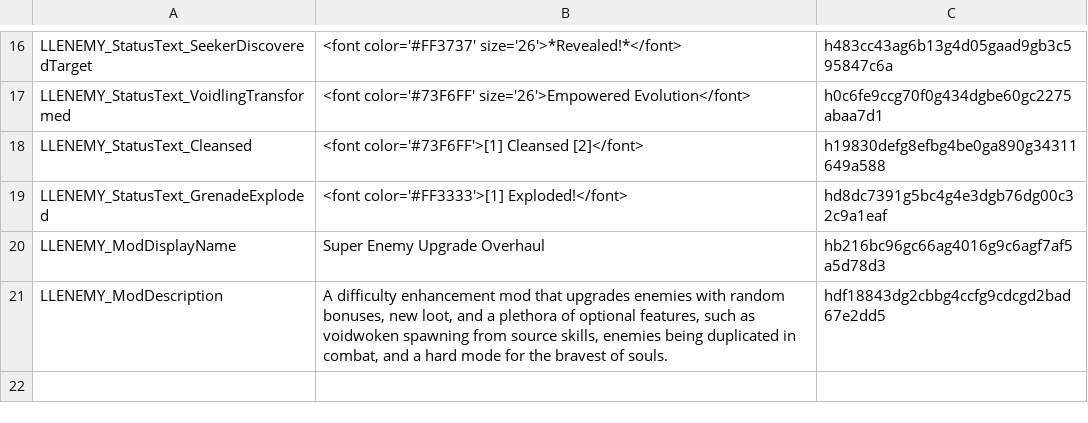
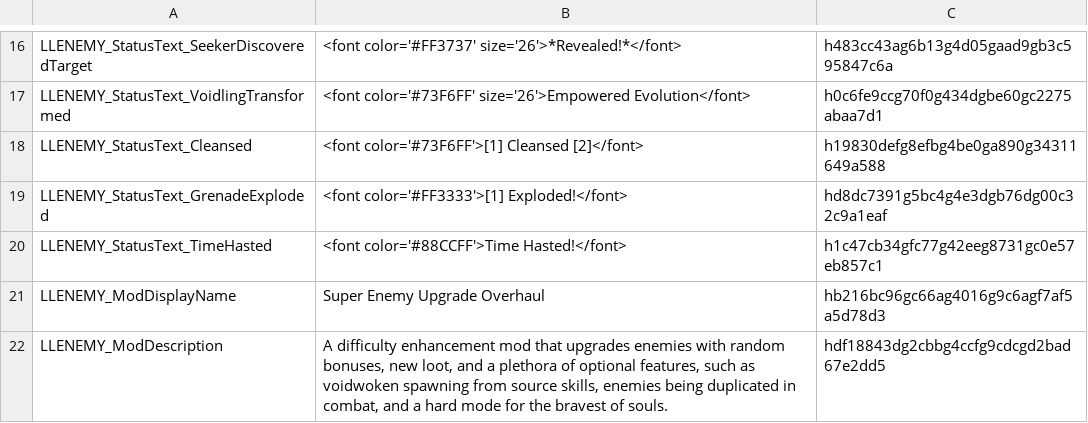
Before and after one commit to LaughingLeader-DOS2-Mods/SuperEnemyUpgradeOverhaul, a TSV file: LocalKeys/MiscText.tsv, drawn as a sheet; only a part is shown, gaps mark what is left out.

```diff
--- a/LocalKeys/MiscText.tsv
+++ b/LocalKeys/MiscText.tsv
@@ -19,2 +19,3 @@ LLENEMY_StatusText_Cleansed	<font color='#73F6FF'>[1] Cleansed [2]</font>	h19830
 LLENEMY_StatusText_GrenadeExploded	<font color='#FF3333'>[1] Exploded!</font>	hd8dc7391g5bc4g4e3dgb76dg00c32c9a1eaf
+LLENEMY_StatusText_TimeHasted	<font color='#88CCFF'>Time Hasted!</font>	h1c47cb34gfc77g42eeg8731gc0e57eb857c1
 LLENEMY_ModDisplayName	Super Enemy Upgrade Overhaul	hb216bc96gc66ag4016g9c6agf7af5a5d78d3
```
Also changed, not shown: LocalKeys/Tags.tsv, 7 other files.
